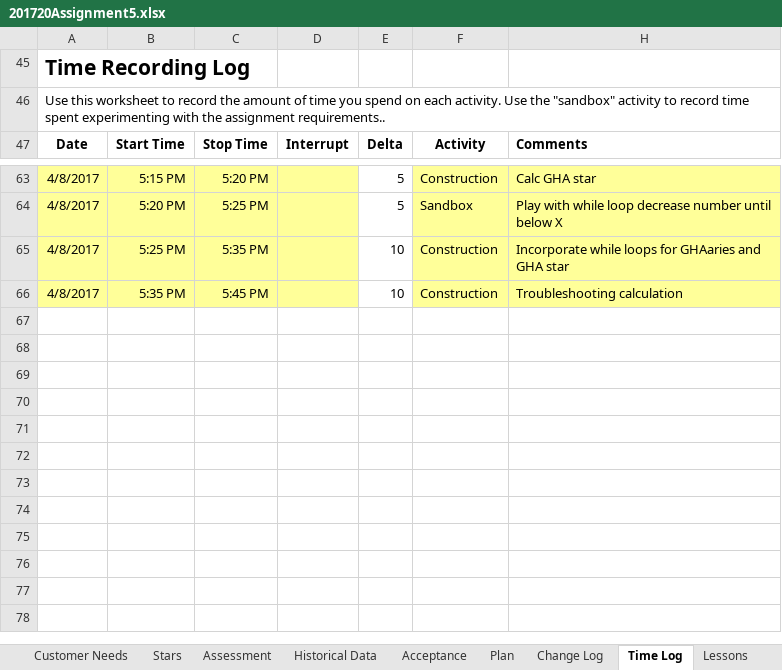
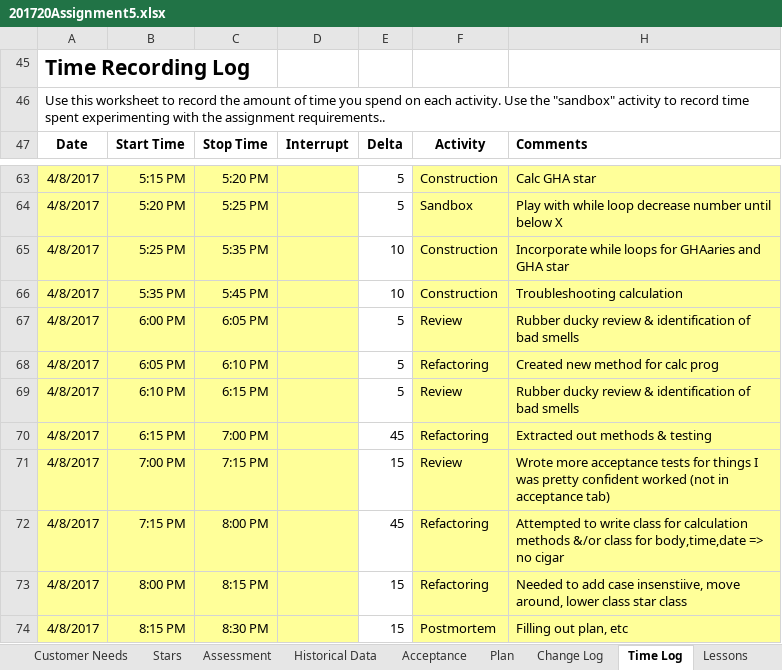
Before and after one commit to Sipley/CSSE, an Excel workbook: 201720Assignment5.xlsx, sheet Time Log, drawn as a sheet; only a part is shown, gaps mark what is left out; values as stored, in another font and other column widths than the file's, no borders; the diff names each change by its address in the sheet, - before the commit and + after, or states it on an @@ line.

```diff
--- a/201720Assignment5.xlsx (sheet Time Log)
+++ b/201720Assignment5.xlsx (sheet Time Log)
+row 67: 4/8/2017 | 6:00 PM | 6:05 PM |  | 5 | Review | Rubber ducky review & identification of bad smells
+row 68: 4/8/2017 | 6:05 PM | 6:10 PM |  | 5 | Refactoring | Created new method for calc prog
+row 69: 4/8/2017 | 6:10 PM | 6:15 PM |  | 5 | Review | Rubber ducky review & identification of bad smells
+row 70: 4/8/2017 | 6:15 PM | 7:00 PM |  | 45 | Refactoring | Extracted out methods & testing
+row 71: 4/8/2017 | 7:00 PM | 7:15 PM |  | 15 | Review | Wrote more acceptance tests for things I was pretty confident worked (not in acceptance tab)
+row 72: 4/8/2017 | 7:15 PM | 8:00 PM |  | 45 | Refactoring | Attempted to write class for calculation methods &/or class for body,time,date => no cigar
+row 73: 4/8/2017 | 8:00 PM | 8:15 PM |  | 15 | Refactoring | Needed to add case insenstiive, move around, lower class star class
+row 74: 4/8/2017 | 8:15 PM | 8:30 PM |  | 15 | Postmortem | Filling out plan, etc
```
Also changed, not shown: sheet Plan, sheet Change Log, sheet Acceptance, sheet Lessons, sheet Assessment, 7 other files.
